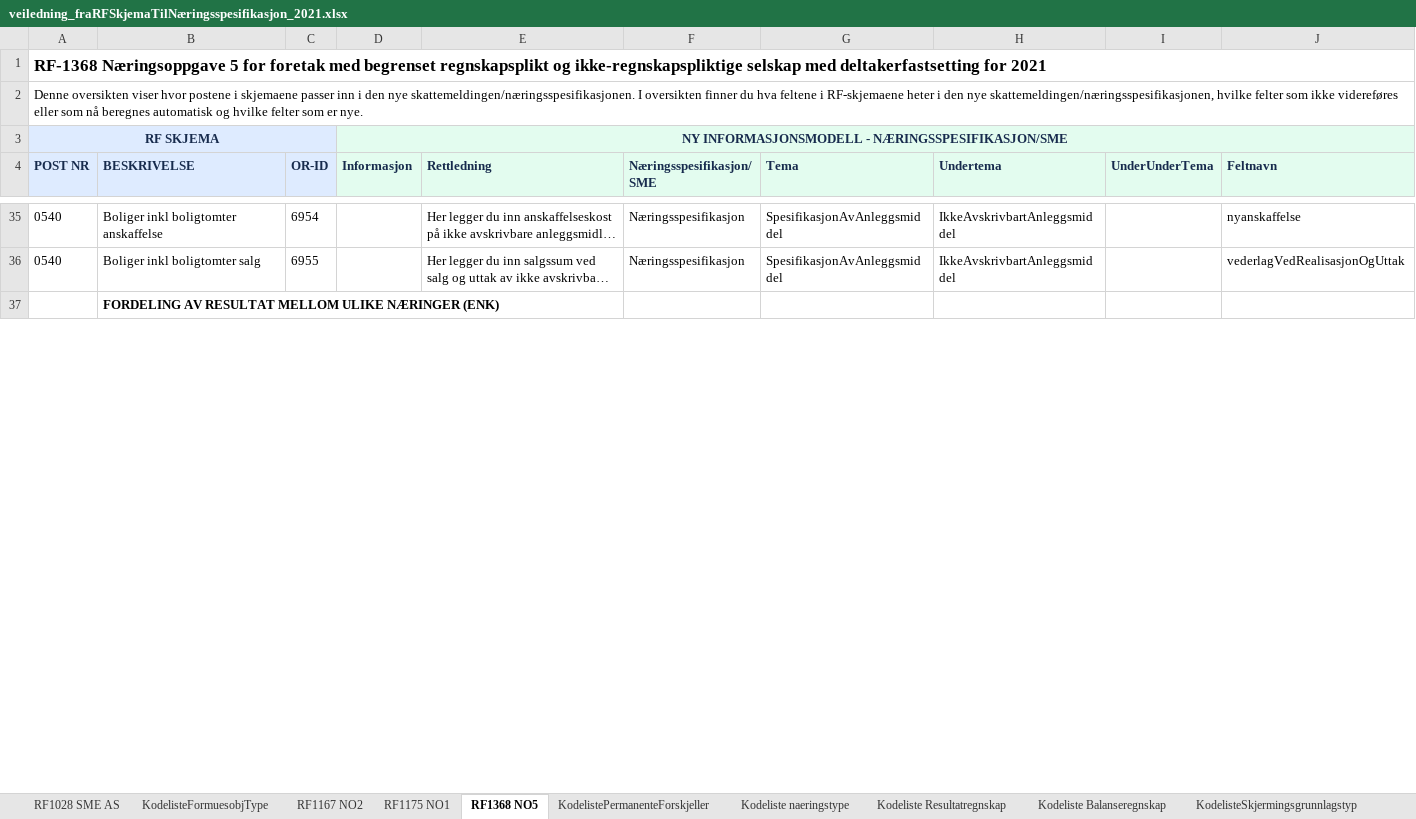
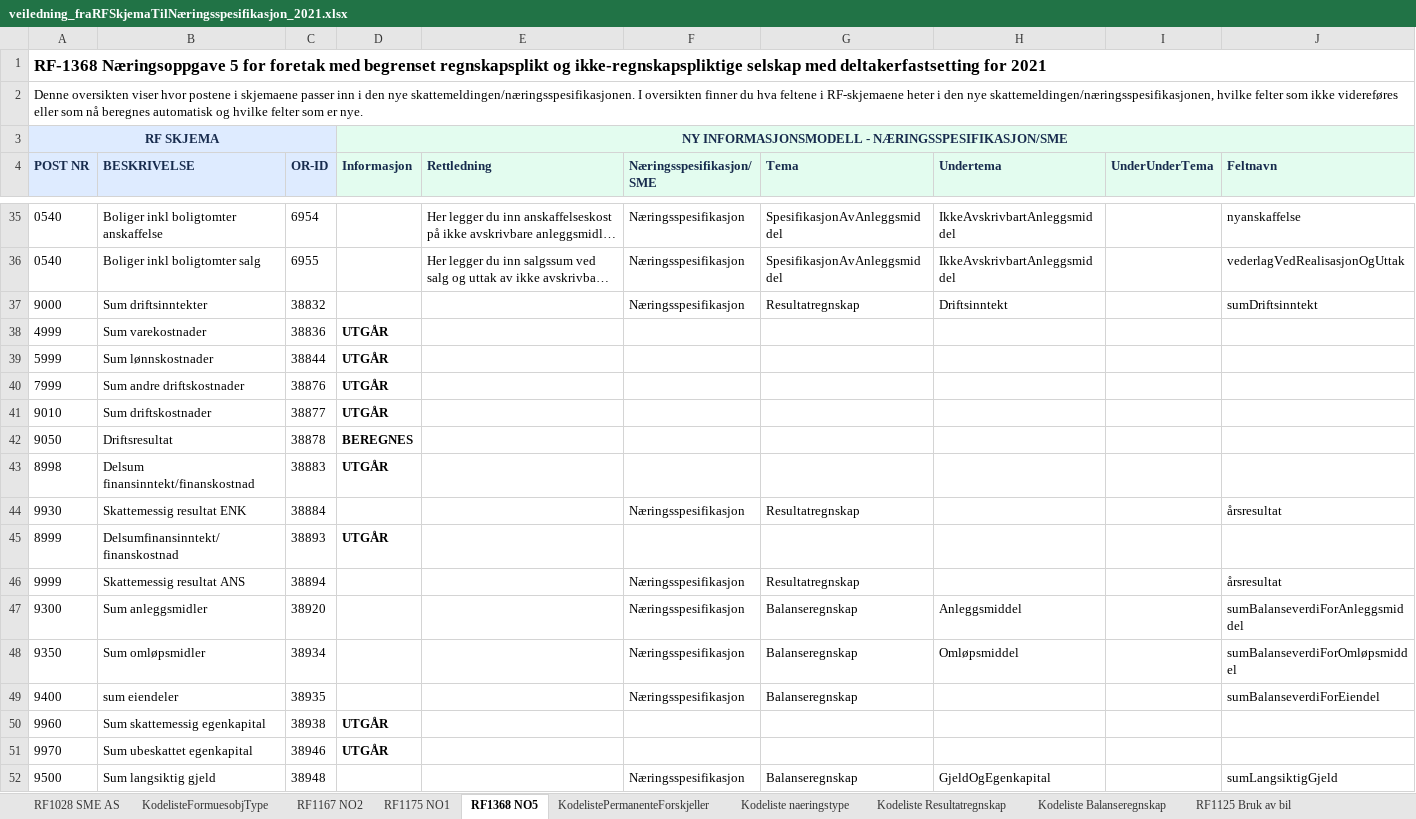
Before and after one commit to Skatteetaten/skattemeldingen, an Excel workbook: docs/informasjonsmodell/veiledning_fraRFSkjemaTilNæringsspesifikasjon_2021.xlsx, sheet RF1368 NO5, drawn as a sheet; only a part is shown, gaps mark what is left out; the shorter side is filled out with more unchanged rows; long unchanged cells end in …; values as stored, in another font and other column widths than the file's, no borders; the diff covers the shown part only; the diff names each change by its address in the sheet, - before the commit and + after, or states it on an @@ line.

```diff
--- a/docs/informasjonsmodell/veiledning_fraRFSkjemaTilNæringsspesifikasjon_2021.xlsx (sheet RF1368 NO5)
+++ b/docs/informasjonsmodell/veiledning_fraRFSkjemaTilNæringsspesifikasjon_2021.xlsx (sheet RF1368 NO5)
+row 37: 9000 | Sum driftsinntekter | 38832 |  |  | Næringsspesifikasjon | Resultatregnskap | Driftsinntekt |  | sumDriftsinntekt
+row 38: 4999 | Sum varekostnader | 38836 | UTGÅR
+row 39: 5999 | Sum lønnskostnader | 38844 | UTGÅR
+row 40: 7999 | Sum andre driftskostnader | 38876 | UTGÅR
+row 41: 9010 | Sum driftskostnader | 38877 | UTGÅR
+row 42: 9050 | Driftsresultat | 38878 | BEREGNES
+row 43: 8998 | Delsum finansinntekt/finanskostnad | 38883 | UTGÅR
+row 44: 9930 | Skattemessig resultat ENK | 38884 |  |  | Næringsspesifikasjon | Resultatregnskap |  |  | årsresultat
+row 45: 8999 | Delsumfinansinntekt/finanskostnad | 38893 | UTGÅR
+row 46: 9999 | Skattemessig resultat ANS | 38894 |  |  | Næringsspesifikasjon | Resultatregnskap |  |  | årsresultat
+row 47: 9300 | Sum anleggsmidler | 38920 |  |  | Næringsspesifikasjon | Balanseregnskap | Anleggsmiddel |  | sumBalanseverdiForAnleggsmiddel
+row 48: 9350 | Sum omløpsmidler | 38934 |  |  | Næringsspesifikasjon | Balanseregnskap | Omløpsmiddel |  | sumBalanseverdiForOmløpsmiddel
+row 49: 9400 | sum eiendeler | 38935 |  |  | Næringsspesifikasjon | Balanseregnskap |  |  | sumBalanseverdiForEiendel
+row 50: 9960 | Sum skattemessig egenkapital | 38938 | UTGÅR
+row 51: 9970 | Sum ubeskattet egenkapital | 38946 | UTGÅR
+row 52: 9500 | Sum langsiktig gjeld | 38948 |  |  | Næringsspesifikasjon | Balanseregnskap | GjeldOgEgenkapital |  | sumLangsiktigGjeld
```
Also changed, not shown: 3 added rows, 14 edited cells and cell formats elsewhere in this sheet, sheet RF1217 Forskjeller, sheet RF1167 NO2, sheet RF1175 NO1, sheet RF1125 Bruk av bil, sheet RF1177 Landbruk, sheet RF1223 DrosjeGods, 9 more sheets, other sheet tabs, 24 other files.
